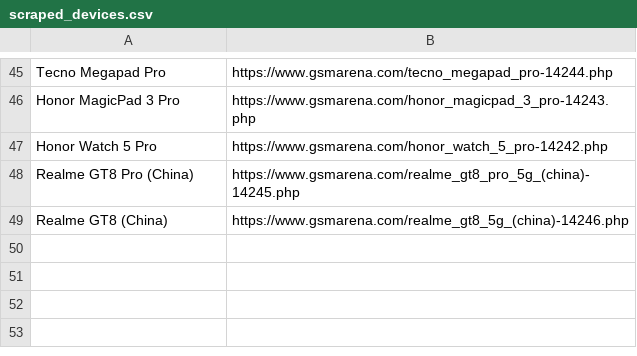
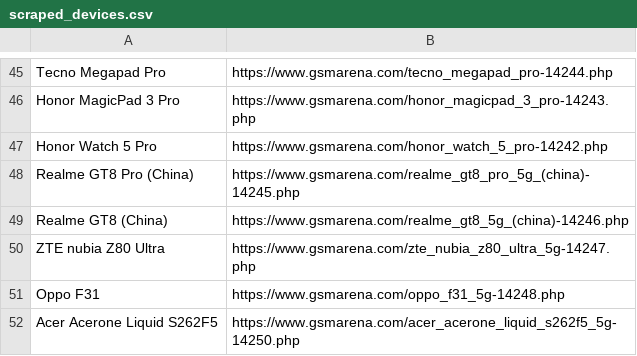
Before and after one commit to fahim12064/zuzu_notice_BOT, a CSV file: scraped_devices.csv, drawn as a sheet; only a part is shown, gaps mark what is left out; the diff names each change by its address in the sheet, - before the commit and + after, or states it on an @@ line.

```diff
--- a/scraped_devices.csv
+++ b/scraped_devices.csv
+row 50: ZTE nubia Z80 Ultra | https://www.gsmarena.com/zte_nubia_z80_ultra_5g-14247.php
+row 51: Oppo F31 | https://www.gsmarena.com/oppo_f31_5g-14248.php
+row 52: Acer Acerone Liquid S262F5 | https://www.gsmarena.com/acer_acerone_liquid_s262f5_5g-14250.php
```
Also changed, not shown: 9 other files.
